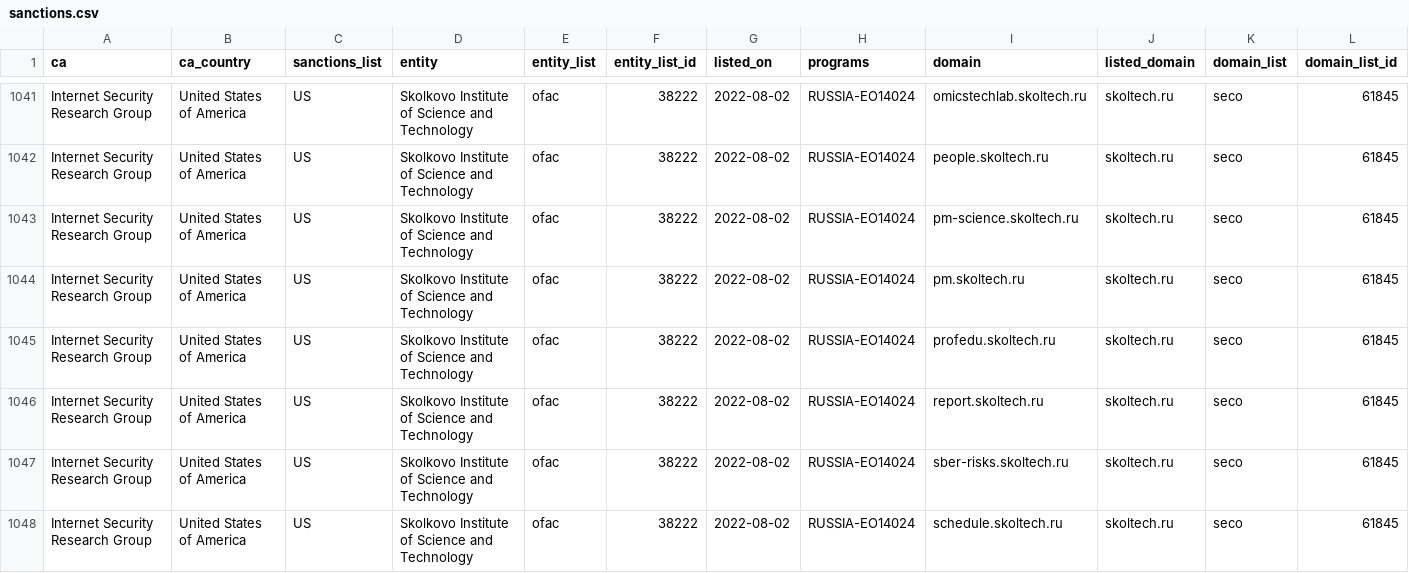
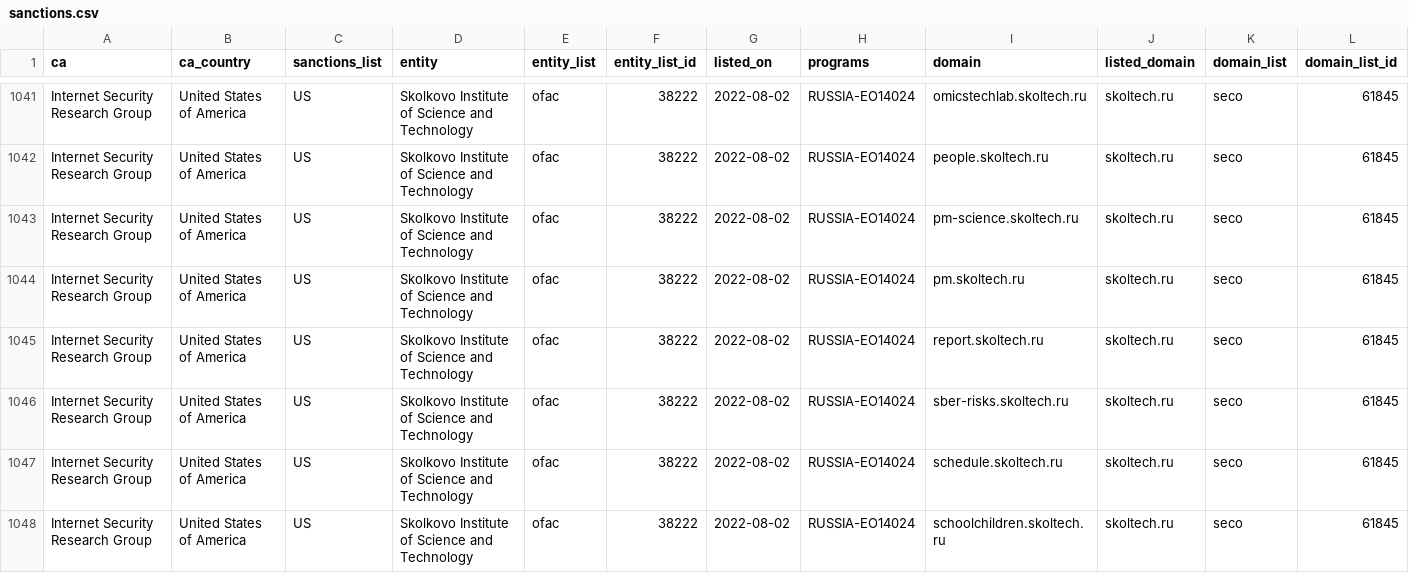
Before and after one commit to Sec-Wayne/ct-sanctions-watch, a CSV file: sanctions.csv, drawn as a sheet; only a part is shown, gaps mark what is left out; the shorter side is filled out with more unchanged rows; rows hold the shown columns only; the diff names each change by its address in the sheet, - before the commit and + after, or states it on an @@ line.

Commit message:
Removed certs for Internet Security Research Group x1

```diff
--- a/sanctions.csv
+++ b/sanctions.csv
-row 1045: Internet Security Research Group | United States of America | US | Skolkovo Institute of Science and Technology | ofac | 38222 | 2022-08-02 | RUSSIA-EO14024 | profedu.skoltech.ru | skoltech.ru | seco | 61845
```
Also changed, not shown: 3 other files.
